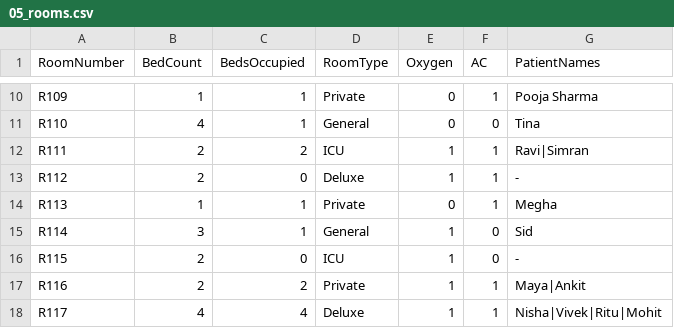
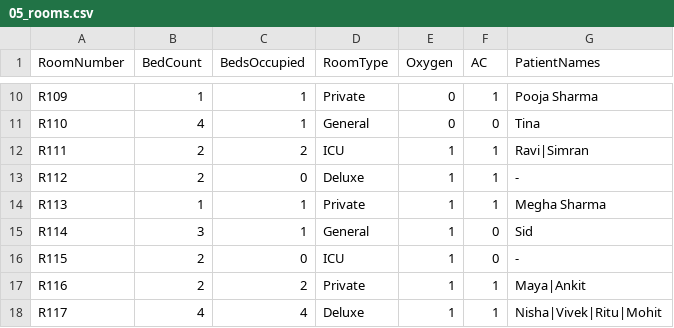
Before and after one commit to codingwithsakshi-b/cpp_concepts_exploration, a CSV file: Mini Projects/hospital_management_system_miniProject/05_rooms.csv, drawn as a sheet; only a part is shown, gaps mark what is left out.

```diff
--- a/Mini Projects/hospital_management_system_miniProject/05_rooms.csv
+++ b/Mini Projects/hospital_management_system_miniProject/05_rooms.csv
@@ -13,3 +13,3 @@ R111,2,2,ICU,1,1,Ravi|Simran
 R112,2,0,Deluxe,1,1,-
-R113,1,1,Private,0,1,Megha
+R113,1,1,Private,1,1,Megha Sharma
 R114,3,1,General,1,0,Sid
```
Also changed, not shown: 2 other files.
